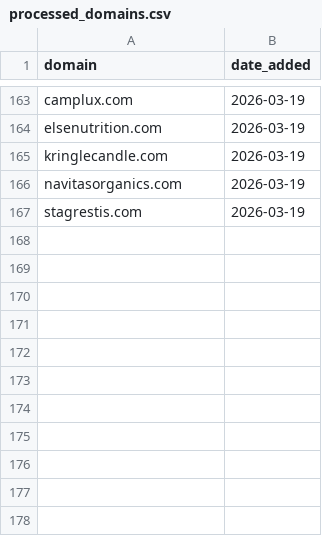
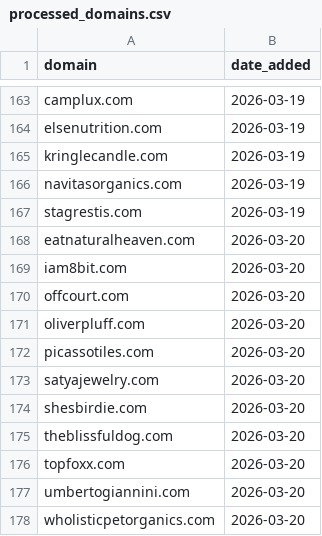
Before and after one commit to david-anata/Lead-scraper, a CSV file: state/processed_domains.csv, drawn as a sheet; only a part is shown, gaps mark what is left out.

Commit message:
Update processed domains for 2026-03-20

```diff
--- a/state/processed_domains.csv
+++ b/state/processed_domains.csv
@@ -167 +167,12 @@ navitasorganics.com,2026-03-19
 stagrestis.com,2026-03-19
+eatnaturalheaven.com,2026-03-20
+iam8bit.com,2026-03-20
+offcourt.com,2026-03-20
+oliverpluff.com,2026-03-20
+picassotiles.com,2026-03-20
+satyajewelry.com,2026-03-20
+shesbirdie.com,2026-03-20
+theblissfuldog.com,2026-03-20
+topfoxx.com,2026-03-20
+umbertogiannini.com,2026-03-20
+wholisticpetorganics.com,2026-03-20
```
